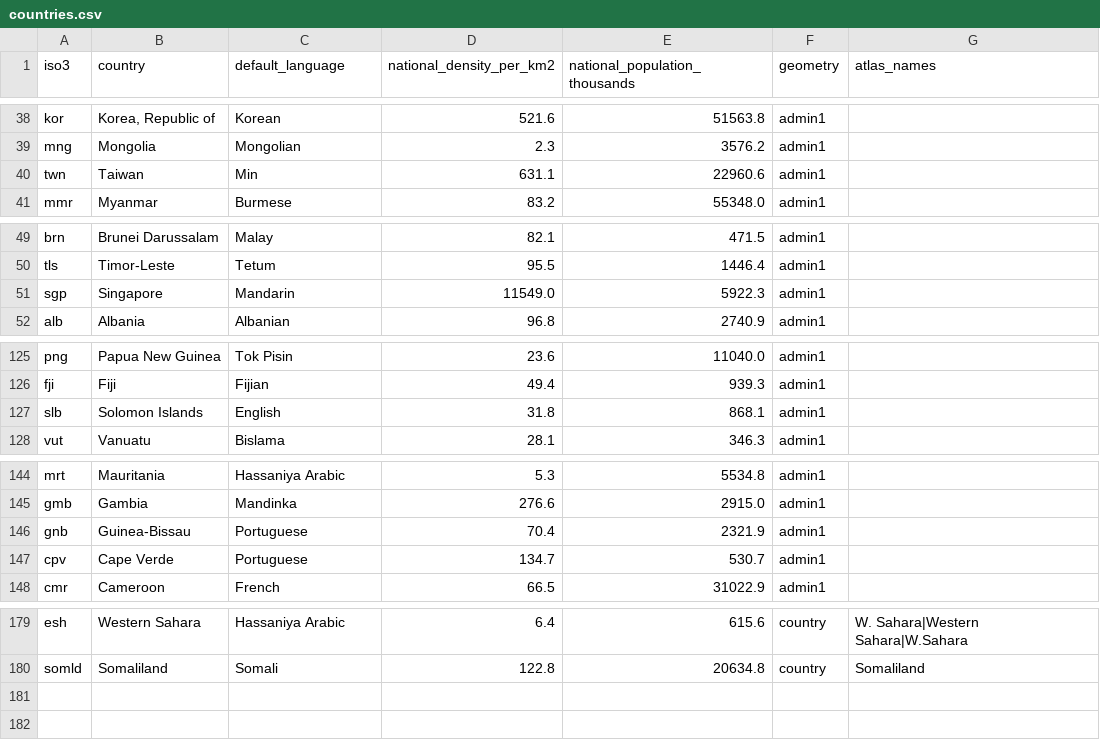
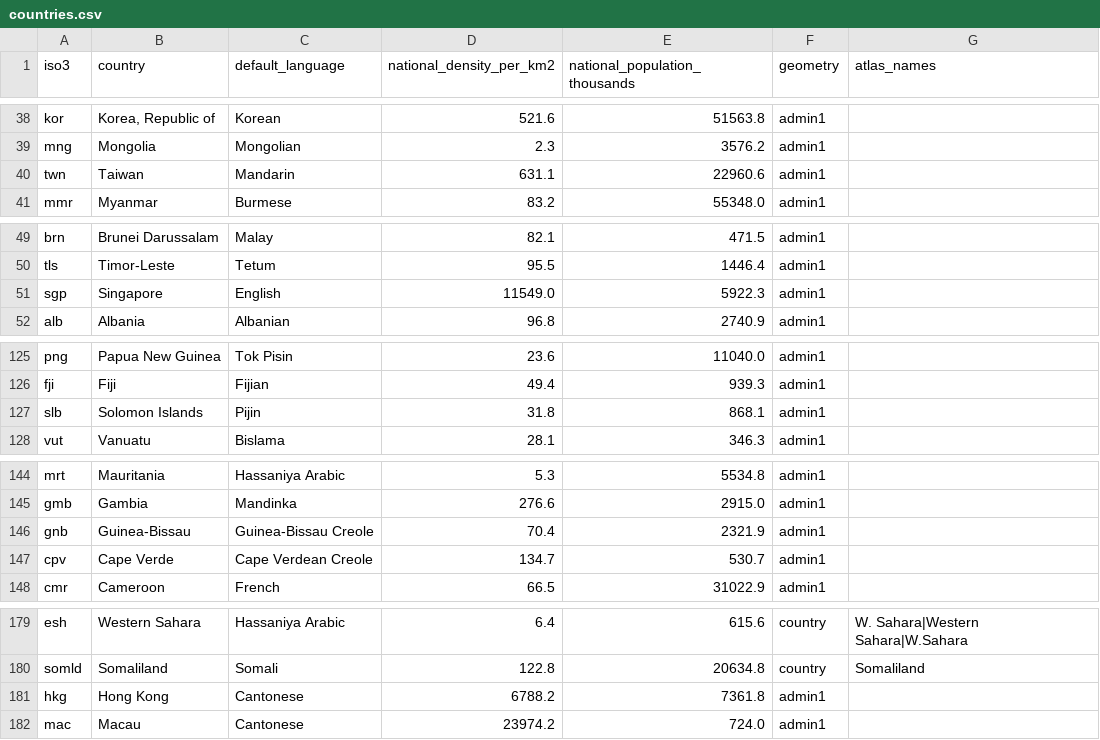
Before and after one commit to grantaking/language_population_mapping, a CSV file: data/countries.csv, drawn as a sheet; only a part is shown, gaps mark what is left out.

```diff
--- a/data/countries.csv
+++ b/data/countries.csv
@@ -39,3 +39,3 @@ kor,"Korea, Republic of",Korean,521.6,51563.8,admin1,
 mng,Mongolia,Mongolian,2.3,3576.2,admin1,
-twn,Taiwan,Min,631.1,22960.6,admin1,
+twn,Taiwan,Mandarin,631.1,22960.6,admin1,
 mmr,Myanmar,Burmese,83.2,55348.0,admin1,
@@ -50,3 +50,3 @@ brn,Brunei Darussalam,Malay,82.1,471.5,admin1,
 tls,Timor-Leste,Tetum,95.5,1446.4,admin1,
-sgp,Singapore,Mandarin,11549.0,5922.3,admin1,
+sgp,Singapore,English,11549.0,5922.3,admin1,
 alb,Albania,Albanian,96.8,2740.9,admin1,
@@ -126,3 +126,3 @@ png,Papua New Guinea,Tok Pisin,23.6,11040.0,admin1,
 fji,Fiji,Fijian,49.4,939.3,admin1,
-slb,Solomon Islands,English,31.8,868.1,admin1,
+slb,Solomon Islands,Pijin,31.8,868.1,admin1,
 vut,Vanuatu,Bislama,28.1,346.3,admin1,
@@ -145,4 +145,4 @@ mrt,Mauritania,Hassaniya Arabic,5.3,5534.8,admin1,
 gmb,Gambia,Mandinka,276.6,2915.0,admin1,
-gnb,Guinea-Bissau,Portuguese,70.4,2321.9,admin1,
-cpv,Cape Verde,Portuguese,134.7,530.7,admin1,
+gnb,Guinea-Bissau,Guinea-Bissau Creole,70.4,2321.9,admin1,
+cpv,Cape Verde,Cape Verdean Creole,134.7,530.7,admin1,
 cmr,Cameroon,French,66.5,31022.9,admin1,
@@ -180 +180,3 @@ esh,Western Sahara,Hassaniya Arabic,6.4,615.6,country,W. Sahara|Western Sahara|W
 somld,Somaliland,Somali,122.8,20634.8,country,Somaliland
+hkg,Hong Kong,Cantonese,6788.2,7361.8,admin1,
+mac,Macau,Cantonese,23974.2,724.0,admin1,
```
Also changed, not shown: data/gdp_by_year.csv, data/languages.csv, 9 other files.
